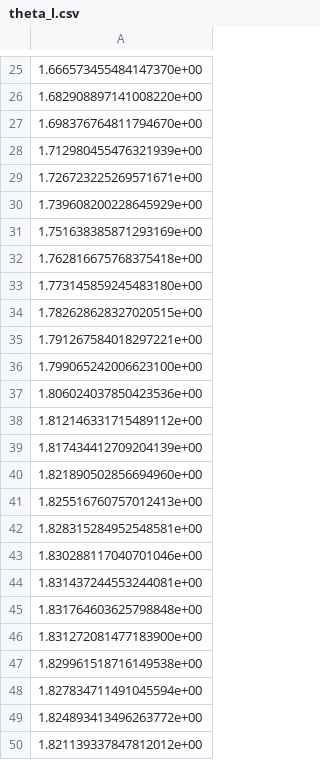
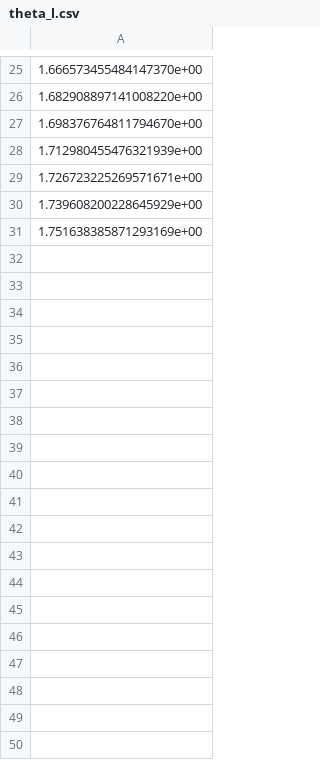
Before and after one commit to peter-l-ravn/Danish-Wage-Gap-Model, a CSV file: Exogenous_estimation/theta_l.csv, drawn as a sheet; only a part is shown, gaps mark what is left out; the diff names each change by its address in the sheet, - before the commit and + after, or states it on an @@ line.

```diff
--- a/Exogenous_estimation/theta_l.csv
+++ b/Exogenous_estimation/theta_l.csv
-row 32: 1.762816675768375418e+00
-row 33: 1.773145859245483180e+00
-row 34: 1.782628628327020515e+00
-row 35: 1.791267584018297221e+00
-row 36: 1.799065242006623100e+00
-row 37: 1.806024037850423536e+00
-row 38: 1.812146331715489112e+00
-row 39: 1.817434412709204139e+00
-row 40: 1.821890502856694960e+00
-row 41: 1.825516760757012413e+00
-row 42: 1.828315284952548581e+00
-row 43: 1.830288117040701046e+00
-row 44: 1.831437244553244081e+00
-row 45: 1.831764603625798848e+00
-row 46: 1.831272081477183900e+00
-row 47: 1.829961518716149538e+00
-row 48: 1.827834711491045594e+00
-row 49: 1.824893413496263772e+00
-row 50: 1.821139337847812012e+00
```
Also changed, not shown: Data/rho.csv, Exogenous_estimation/theta_h.csv, 5 other files.
